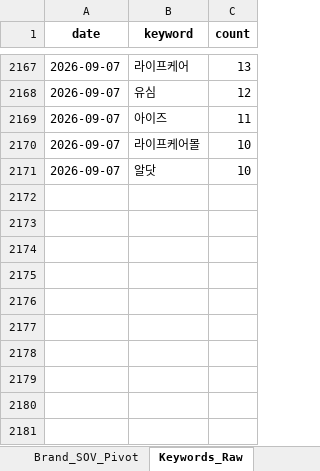
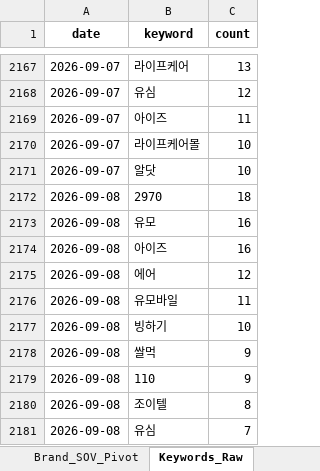
Before and after one commit to rodolfochoi911-lgtm/mvno-market-monitor, an Excel workbook: data/dashboard_history.xlsx, sheet Keywords_Raw, drawn as a sheet; only a part is shown, gaps mark what is left out; values as stored, in another font and other column widths than the file's, no borders; the diff names each change by its address in the sheet, - before the commit and + after, or states it on an @@ line.

```diff
--- a/data/dashboard_history.xlsx (sheet Keywords_Raw)
+++ b/data/dashboard_history.xlsx (sheet Keywords_Raw)
+row 2172: 2026-09-08 | 2970 | 18
+row 2173: 2026-09-08 | 유모 | 16
+row 2174: 2026-09-08 | 아이즈 | 16
+row 2175: 2026-09-08 | 에어 | 12
+row 2176: 2026-09-08 | 유모바일 | 11
+row 2177: 2026-09-08 | 빙하기 | 10
+row 2178: 2026-09-08 | 쌀먹 | 9
+row 2179: 2026-09-08 | 110 | 9
+row 2180: 2026-09-08 | 조이텔 | 8
+row 2181: 2026-09-08 | 유심 | 7
```
Also changed, not shown: sheet Top_Posts, sheet Keyword_Spike, sheet Brand_Ranking, sheet Brand_SOV_Long, sheet Keywords_Normalized, sheet Brand_SOV_Pivot, 3 more sheets.
